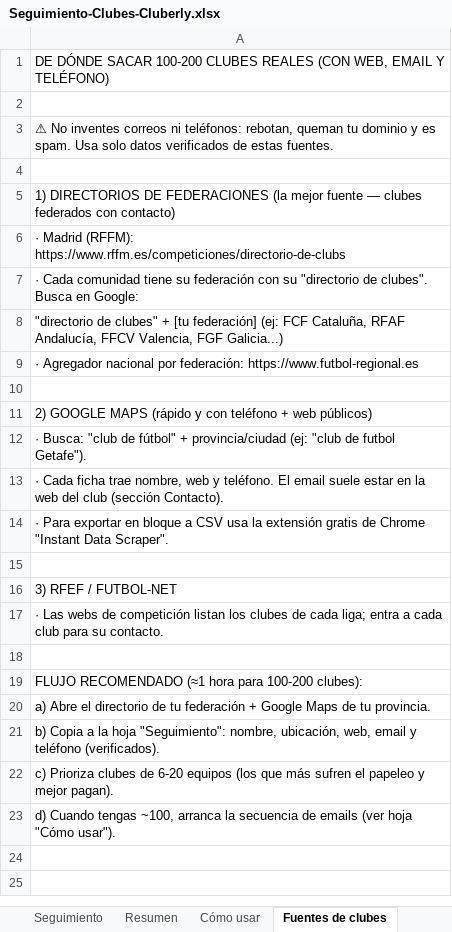
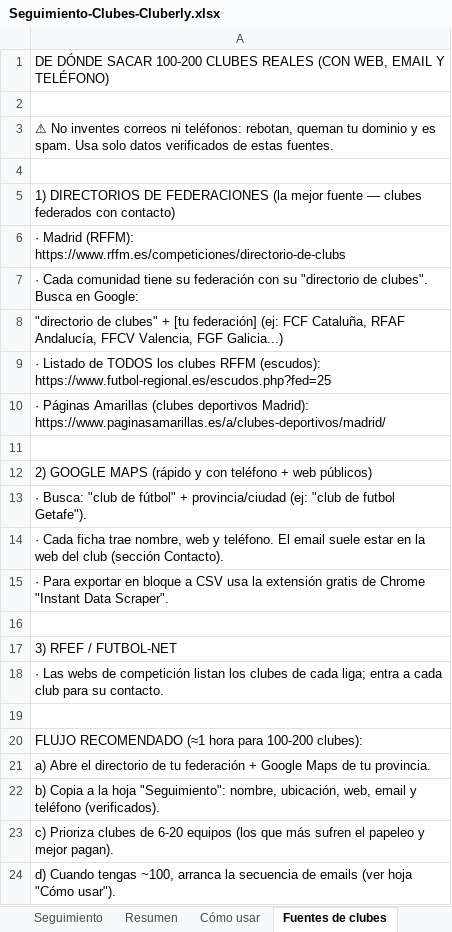
Before and after one commit to dgbravofernandez/ciudad-magia, an Excel workbook: docs/marketing/Seguimiento-Clubes-Cluberly.xlsx, sheet Fuentes de clubes, drawn as a sheet; values as stored, in another font and other column widths than the file's, no borders; the diff names each change by its address in the sheet, - before the commit and + after, or states it on an @@ line.

```diff
--- a/docs/marketing/Seguimiento-Clubes-Cluberly.xlsx (sheet Fuentes de clubes)
+++ b/docs/marketing/Seguimiento-Clubes-Cluberly.xlsx (sheet Fuentes de clubes)
-A9: · Agregador nacional por federación: https://www.futbol-regional.es
+A9: · Listado de TODOS los clubes RFFM (escudos): https://www.futbol-regional.es/escudos.php?fed=25
+row 10: · Páginas Amarillas (clubes deportivos Madrid): https://www.paginasamarillas.es/a/clubes-deportivos/madrid/
```
Also changed, not shown: sheet Seguimiento, 1 other file.
